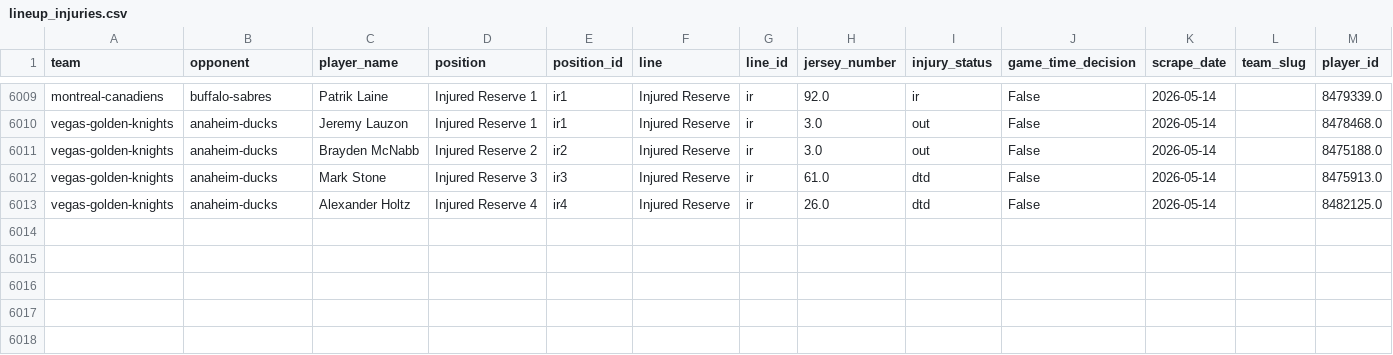
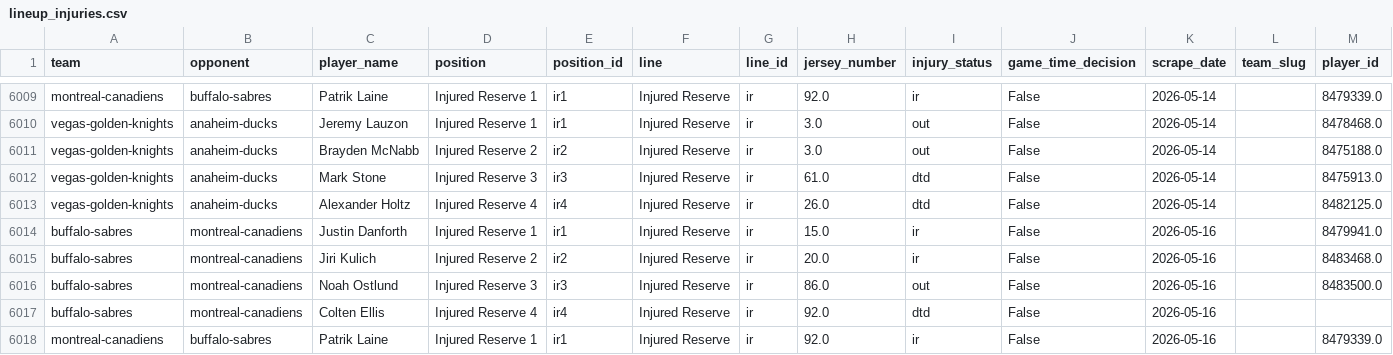
Before and after one commit to naustin1117/oddsAnalyzer, a CSV file: data/lineup_injuries.csv, drawn as a sheet; only a part is shown, gaps mark what is left out.

```diff
--- a/data/lineup_injuries.csv
+++ b/data/lineup_injuries.csv
@@ -6013 +6013,6 @@ vegas-golden-knights,anaheim-ducks,Mark Stone,Injured Reserve 3,ir3,Injured Rese
 vegas-golden-knights,anaheim-ducks,Alexander Holtz,Injured Reserve 4,ir4,Injured Reserve,ir,26.0,dtd,False,2026-05-14,,8482125.0
+buffalo-sabres,montreal-canadiens,Justin Danforth,Injured Reserve 1,ir1,Injured Reserve,ir,15.0,ir,False,2026-05-16,,8479941.0
+buffalo-sabres,montreal-canadiens,Jiri Kulich,Injured Reserve 2,ir2,Injured Reserve,ir,20.0,ir,False,2026-05-16,,8483468.0
+buffalo-sabres,montreal-canadiens,Noah Ostlund,Injured Reserve 3,ir3,Injured Reserve,ir,86.0,out,False,2026-05-16,,8483500.0
+buffalo-sabres,montreal-canadiens,Colten Ellis,Injured Reserve 4,ir4,Injured Reserve,ir,92.0,dtd,False,2026-05-16,,
+montreal-canadiens,buffalo-sabres,Patrik Laine,Injured Reserve 1,ir1,Injured Reserve,ir,92.0,ir,False,2026-05-16,,8479339.0
```
Also changed, not shown: data/lineup_goalies.csv, 1 other file.
